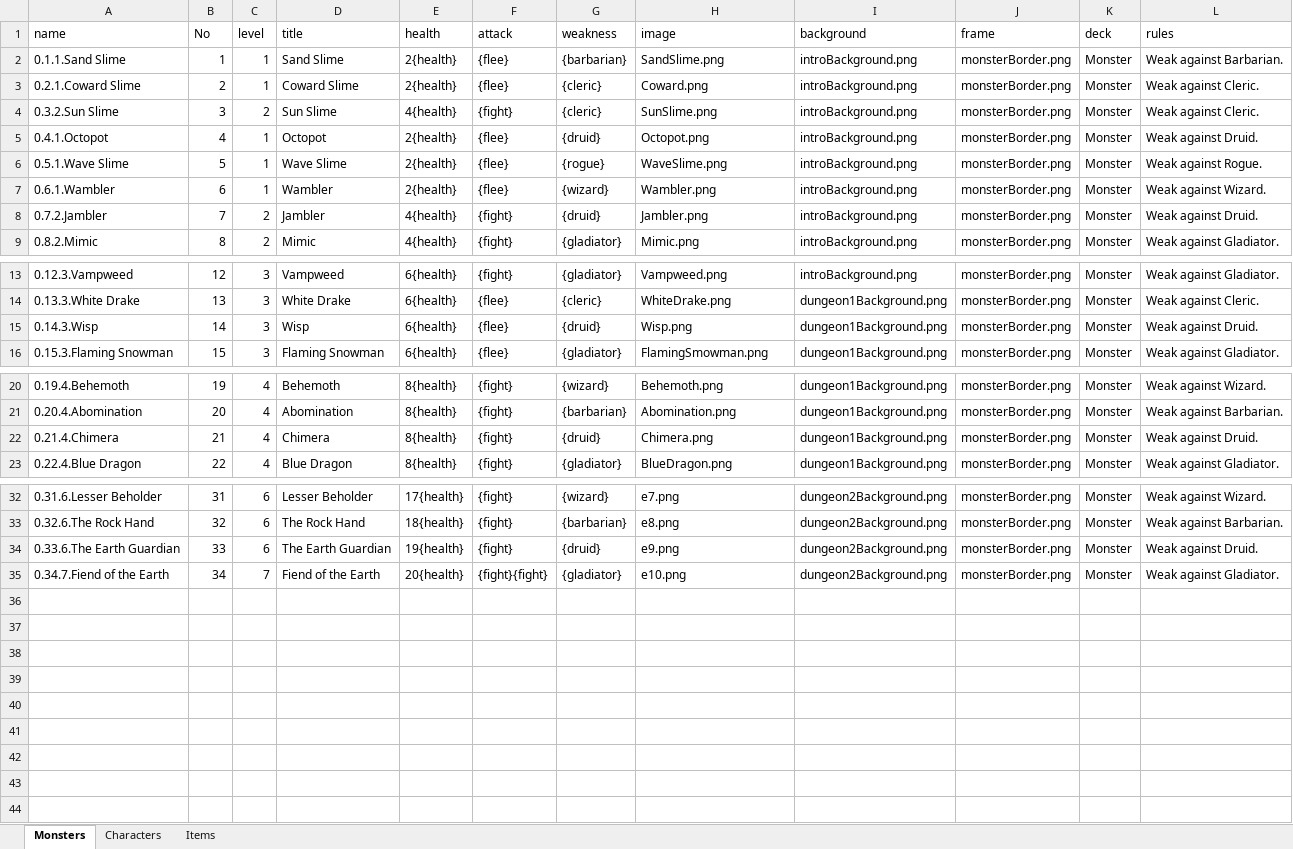
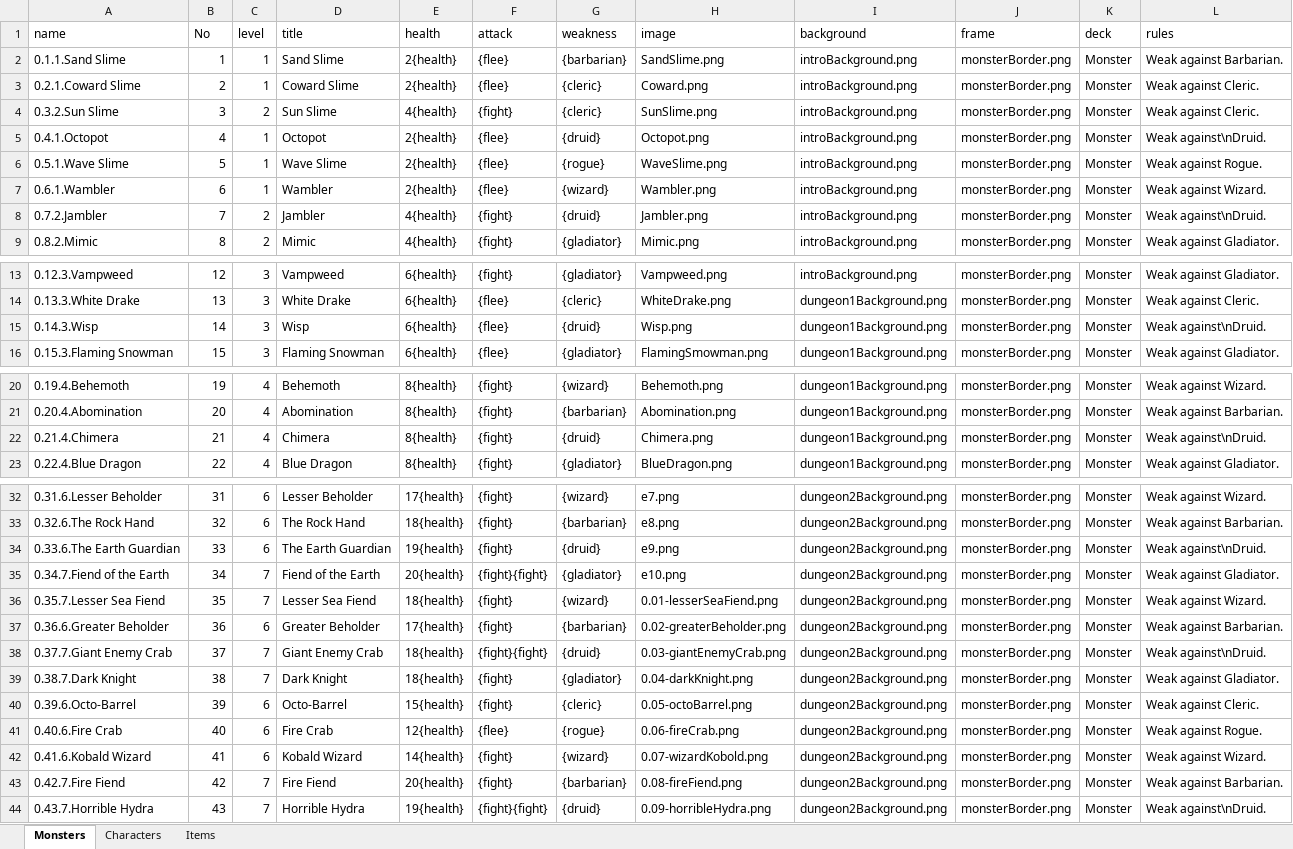
Before and after one commit to PretentiousGames/CardGenerator, an Excel workbook: CardFormatter/Data/ReadingGame/DataFile.xlsx, sheet Monsters, drawn as a sheet; only a part is shown, gaps mark what is left out; values as stored, in another font and other column widths than the file's, no borders; table styles not drawn; the diff covers the shown part only; the diff names each change by its address in the sheet, - before the commit and + after, or states it on an @@ line.

```diff
--- a/CardFormatter/Data/ReadingGame/DataFile.xlsx (sheet Monsters)
+++ b/CardFormatter/Data/ReadingGame/DataFile.xlsx (sheet Monsters)
-L5 (rules): Weak against Druid.
+L5 (rules): Weak against\nDruid.
-L8 (rules): Weak against Druid.
+L8 (rules): Weak against\nDruid.
-L15 (rules): Weak against Druid.
+L15 (rules): Weak against\nDruid.
-L22 (rules): Weak against Druid.
+L22 (rules): Weak against\nDruid.
-L34 (rules): Weak against Druid.
+L34 (rules): Weak against\nDruid.
+row 36: 0.35.7.Lesser Sea Fiend | 35 | 7 | Lesser Sea Fiend | 18{health} | {fight} | {wizard} | 0.01-lesserSeaFiend.png | dungeon2Background.png | monsterBorder.png | Monster | Weak against Wizard.
+row 37: 0.36.6.Greater Beholder | 36 | 6 | Greater Beholder | 17{health} | {fight} | {barbarian} | 0.02-greaterBeholder.png | dungeon2Background.png | monsterBorder.png | Monster | Weak against Barbarian.
+row 38: 0.37.7.Giant Enemy Crab | 37 | 7 | Giant Enemy Crab | 18{health} | {fight}{fight} | {druid} | 0.03-giantEnemyCrab.png | dungeon2Background.png | monsterBorder.png | Monster | Weak against\nDruid.
+row 39: 0.38.7.Dark Knight | 38 | 7 | Dark Knight | 18{health} | {fight} | {gladiator} | 0.04-darkKnight.png | dungeon2Background.png | monsterBorder.png | Monster | Weak against Gladiator.
+row 40: 0.39.6.Octo-Barrel | 39 | 6 | Octo-Barrel | 15{health} | {fight} | {cleric} | 0.05-octoBarrel.png | dungeon2Background.png | monsterBorder.png | Monster | Weak against Cleric.
+row 41: 0.40.6.Fire Crab | 40 | 6 | Fire Crab | 12{health} | {flee} | {rogue} | 0.06-fireCrab.png | dungeon2Background.png | monsterBorder.png | Monster | Weak against Rogue.
+row 42: 0.41.6.Kobald Wizard | 41 | 6 | Kobald Wizard | 14{health} | {fight} | {wizard} | 0.07-wizardKobold.png | dungeon2Background.png | monsterBorder.png | Monster | Weak against Wizard.
+row 43: 0.42.7.Fire Fiend | 42 | 7 | Fire Fiend | 20{health} | {fight} | {barbarian} | 0.08-fireFiend.png | dungeon2Background.png | monsterBorder.png | Monster | Weak against Barbarian.
+row 44: 0.43.7.Horrible Hydra | 43 | 7 | Horrible Hydra | 19{health} | {fight}{fight} | {druid} | 0.09-horribleHydra.png | dungeon2Background.png | monsterBorder.png | Monster | Weak against\nDruid.
```
Also changed, not shown: 1 edited cell elsewhere in this sheet, sheet Items, CardFormatter/Data/DefendTheUniversity/DataFile.xlsx, 47 other files.
